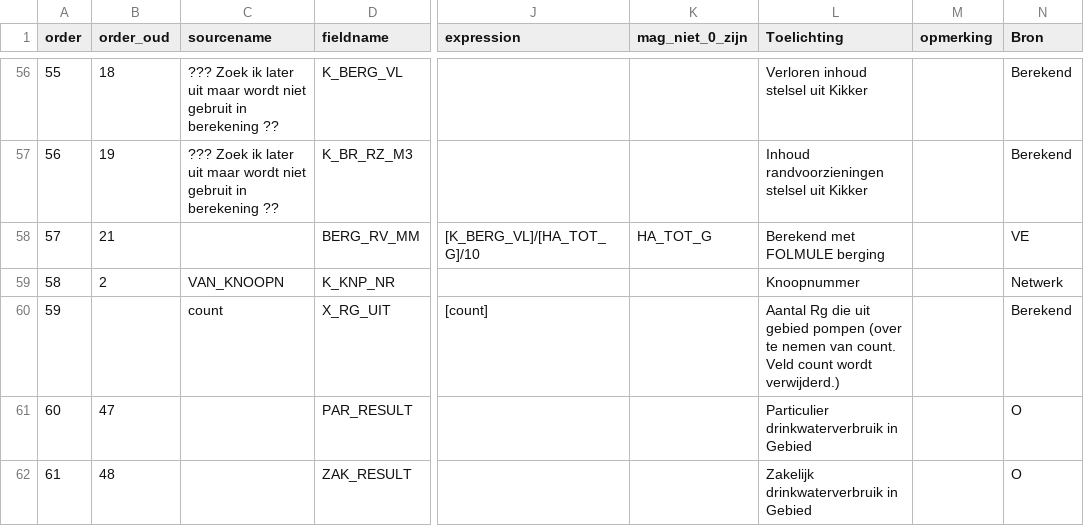
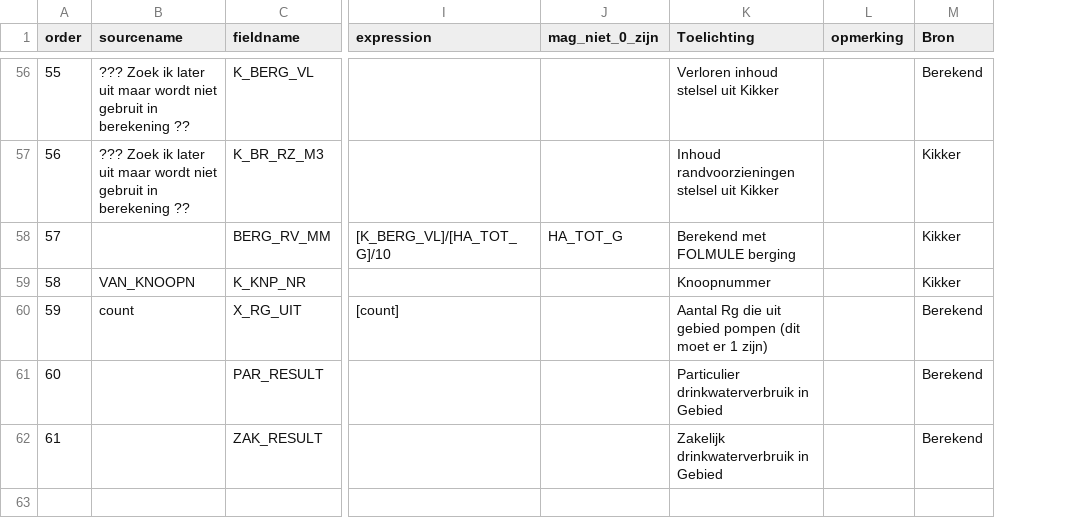
Before and after one commit to bart147/GeodynGem_for_QGIS, a CSV file: inp_fields.csv, drawn as a sheet; only a part is shown, gaps mark what is left out; removed rows and columns are numbered as before the commit, all else as after; the diff covers the shown part only; the diff names each change by its address in the sheet, - before the commit and + after, or states it on an @@ line.

```diff
--- a/inp_fields.csv
+++ b/inp_fields.csv
-column B (order_oud), rows 56-62: 18 | 19 | 21 | 2 |  | 47 | 48
-M57 (Bron): Berekend
+M57 (Bron): Kikker
-M58 (Bron): VE
+M58 (Bron): Kikker
-M59 (Bron): Netwerk
+M59 (Bron): Kikker
-K60 (Toelichting): …gebied pompen (over te nemen van count. Veld count wordt verwijderd.)
+K60 (Toelichting): …gebied pompen (dit moet er 1 zijn)
-M61:M62 (Bron): O
+M61:M62 (Bron): Berekend
```
Also changed, not shown: 53 edited cells elsewhere in this file, 6 other files.
